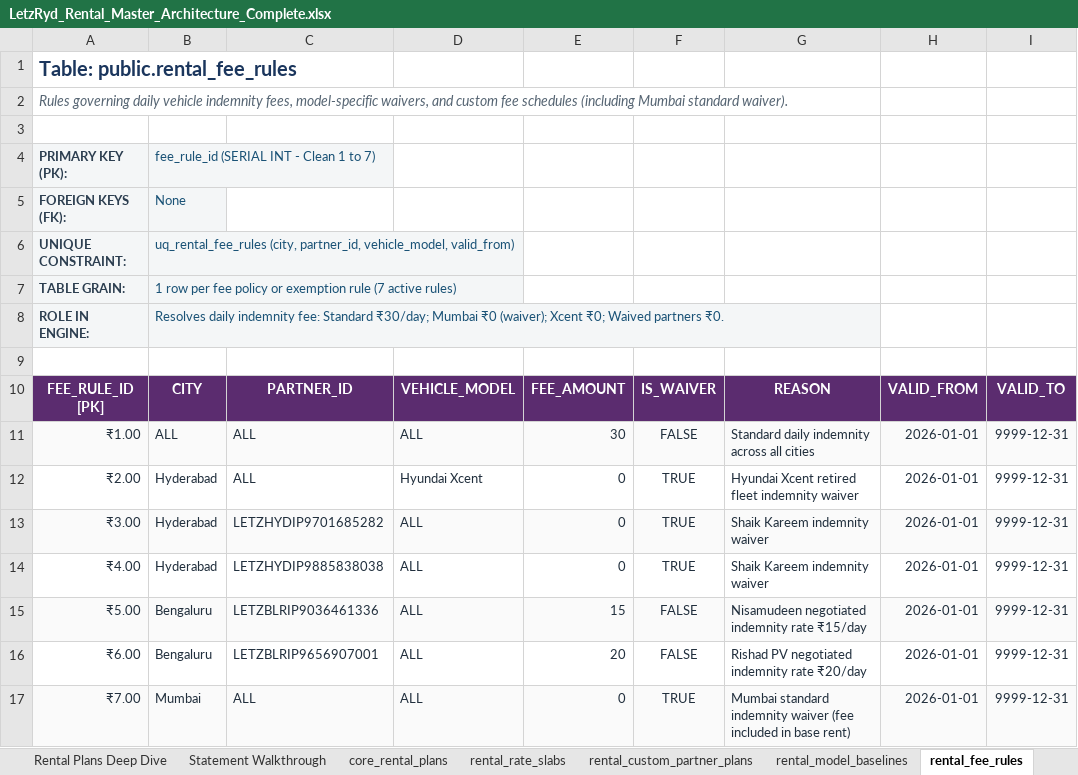
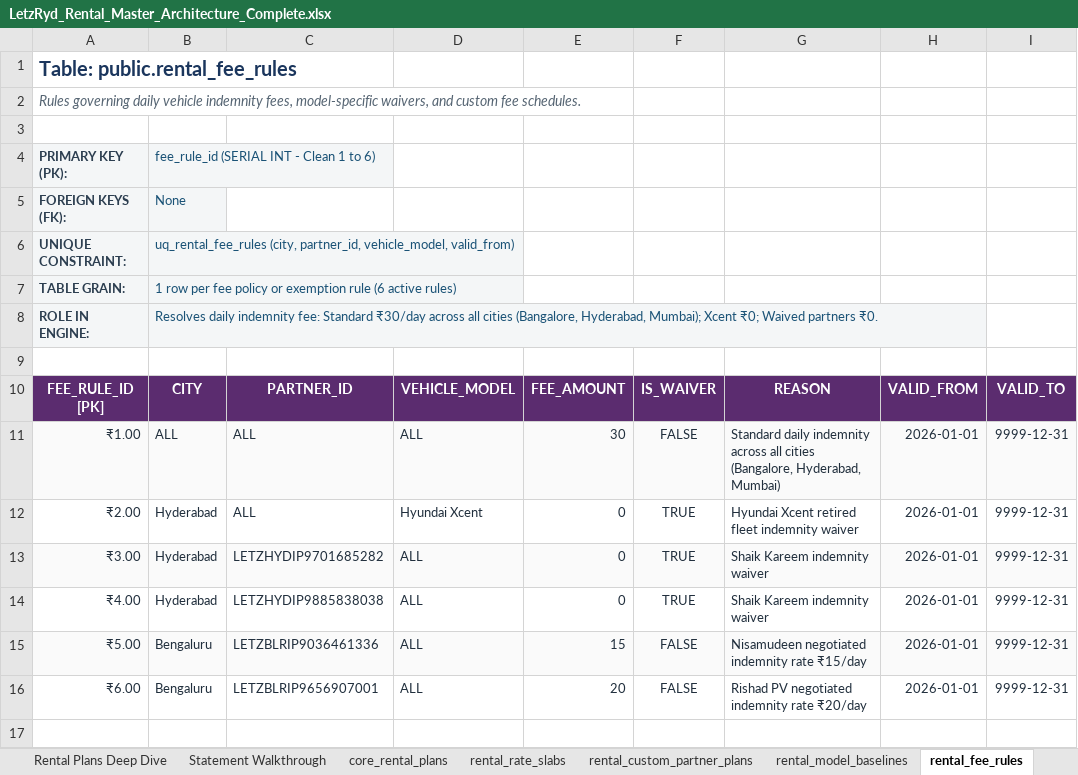
Before and after one commit to aayush-letzryd/backend, an Excel workbook: Rental Final Table/LetzRyd_Rental_Master_Architecture_Complete.xlsx, sheet rental_fee_rules, drawn as a sheet; values as stored, in another font and other column widths than the file's, no borders; the diff names each change by its address in the sheet, - before the commit and + after, or states it on an @@ line.

Commit message:
feat(rental): standardize indemnity fee to ₹30 in Mumbai across engine, database, and docs

```diff
--- a/Rental Final Table/LetzRyd_Rental_Master_Architecture_Complete.xlsx (sheet rental_fee_rules)
+++ b/Rental Final Table/LetzRyd_Rental_Master_Architecture_Complete.xlsx (sheet rental_fee_rules)
-A2: …custom fee schedules (including Mumbai standard waiver).
+A2: …custom fee schedules.
-B4: fee_rule_id (SERIAL INT - Clean 1 to 7)
+B4: fee_rule_id (SERIAL INT - Clean 1 to 6)
-B7: …exemption rule (7 active rules)
+B7: …exemption rule (6 active rules)
-B8: …fee: Standard ₹30/day; Mumbai ₹0 (waiver); Xcent ₹0;…
+B8: …fee: Standard ₹30/day across all cities (Bangalore, Hyderabad, Mumbai); Xcent ₹0;…
-G11: …all cities
+G11: …all cities (Bangalore, Hyderabad, Mumbai)
-row 17: ₹7.00 | Mumbai | ALL | ALL | 0 | TRUE | Mumbai standard indemnity waiver (fee included in base rent) | 2026-01-01 | 9999-12-31
```
Also changed, not shown: sheet Rental Plans Deep Dive, sheet core_rental_plans, sheet Executive Summary.
